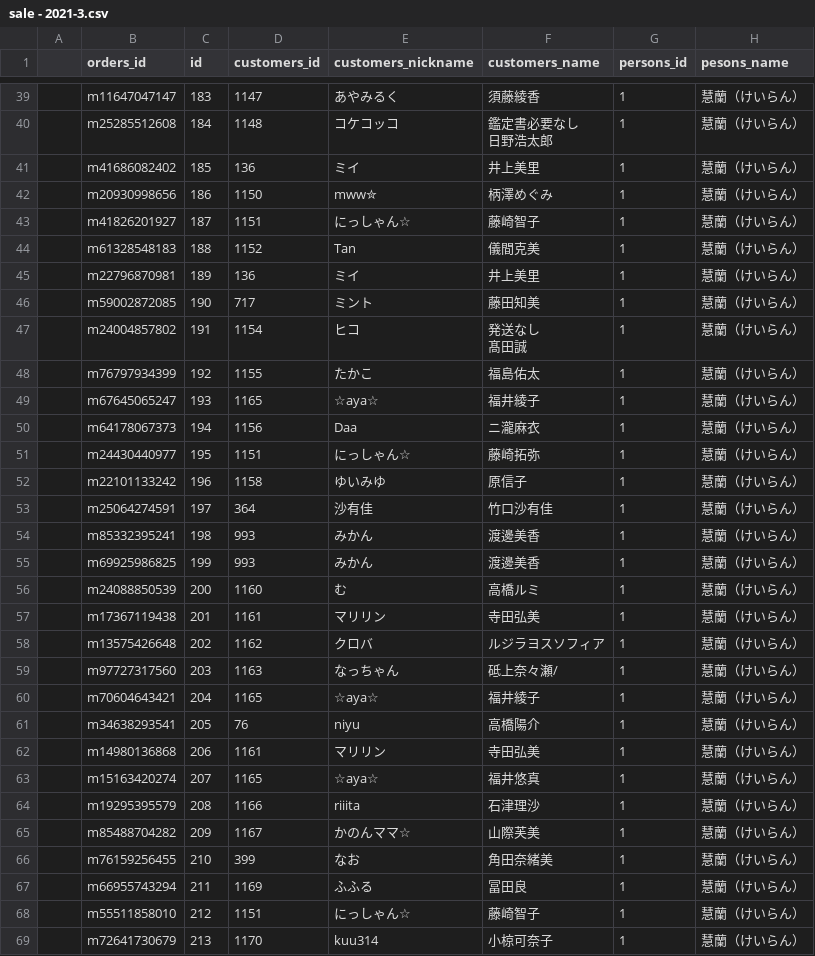
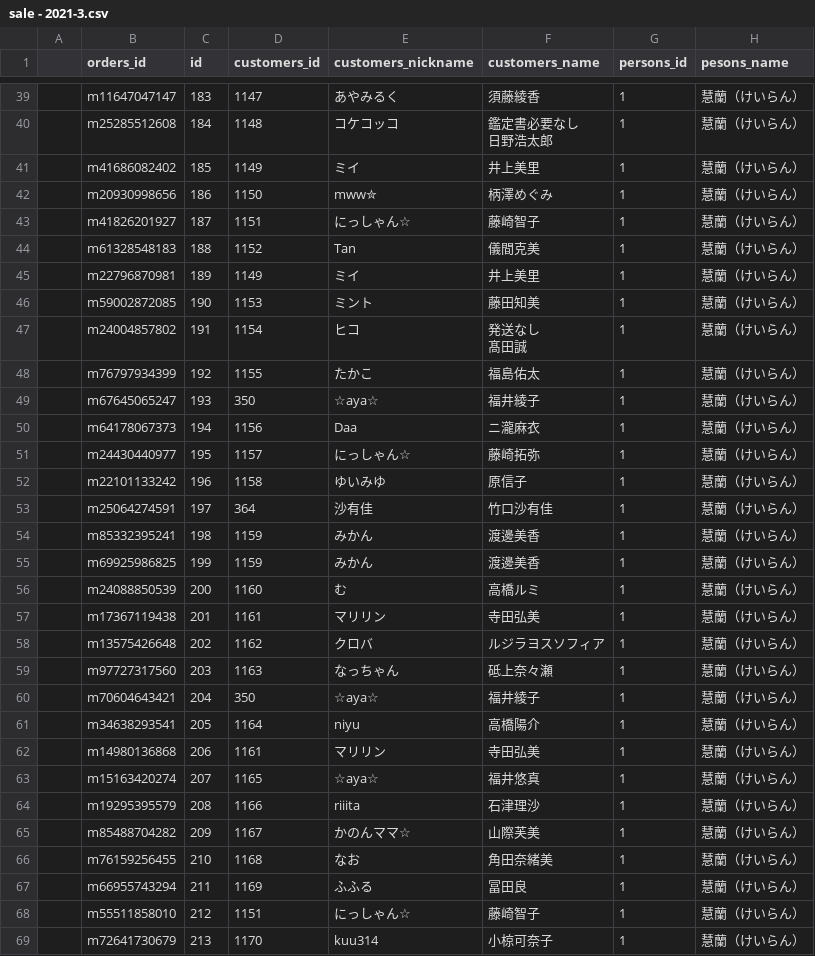
Before and after one commit to kenya0411/customers, a CSV file: laravel/public/csv/import/sale - 2021-3.csv, drawn as a sheet; only a part is shown, gaps mark what is left out; the diff covers the shown part only; the diff names each change by its address in the sheet, - before the commit and + after, or states it on an @@ line.

```diff
--- a/laravel/public/csv/import/sale - 2021-3.csv
+++ b/laravel/public/csv/import/sale - 2021-3.csv
-D41 (customers_id): 136
+D41 (customers_id): 1149
-D45 (customers_id): 136
+D45 (customers_id): 1149
-D46 (customers_id): 717
+D46 (customers_id): 1153
-D49 (customers_id): 1165
+D49 (customers_id): 350
-D51 (customers_id): 1151
+D51 (customers_id): 1157
-D54:D55 (customers_id): 993
+D54:D55 (customers_id): 1159
-F59 (customers_name): 砥上奈々瀬/
+F59 (customers_name): 砥上奈々瀬
-D60 (customers_id): 1165
+D60 (customers_id): 350
-D61 (customers_id): 76
+D61 (customers_id): 1164
-D66 (customers_id): 399
+D66 (customers_id): 1168
```
Also changed, not shown: 4 edited cells elsewhere in this file, laravel/public/csv/import/sale - 2021-1.csv, laravel/public/csv/import/sale - 2021-12.csv, 30 other files.
